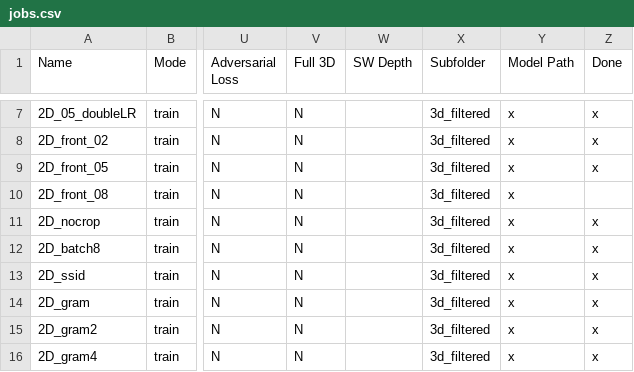
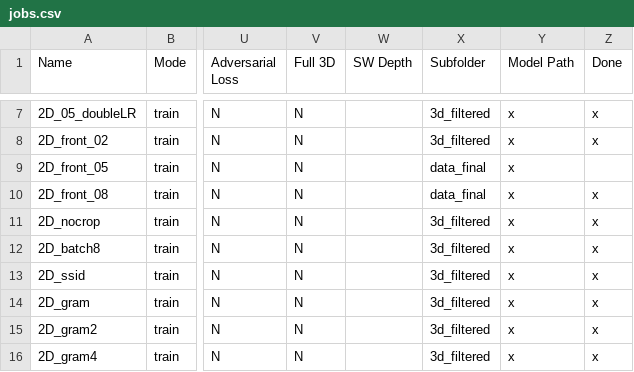
Before and after one commit to peternagy96/dose_estimator, a CSV file: dose_estimator/jobs.csv, drawn as a sheet; only a part is shown, gaps mark what is left out; the diff names each change by its address in the sheet, - before the commit and + after, or states it on an @@ line.

Commit message:
changed to new dataset

```diff
--- a/dose_estimator/jobs.csv
+++ b/dose_estimator/jobs.csv
-X9:X10 (Subfolder): 3d_filtered
+X9:X10 (Subfolder): data_final
-Z9 (Done): x
+Z9 (Done): (empty)
-Z10 (Done): (empty)
+Z10 (Done): x
```
Also changed, not shown: 3 other files.
